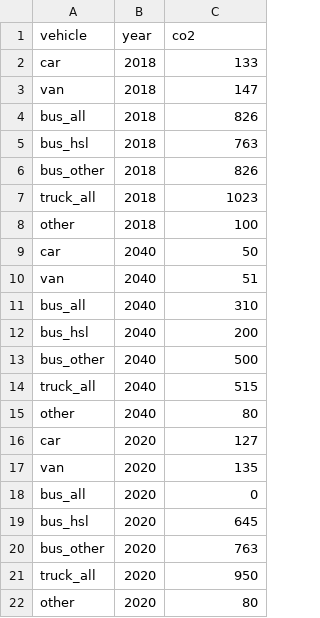
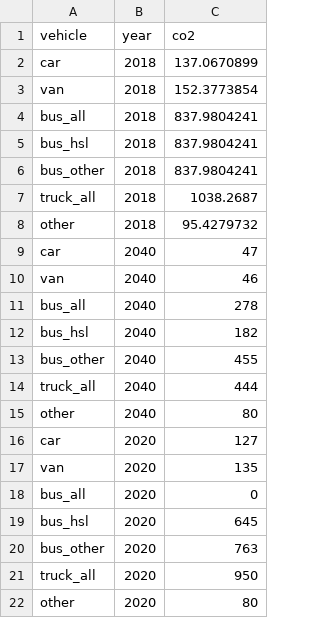
Before and after one commit to HSLdevcom/mal-effect-calculations, a TSV file: utilities/co2.tsv, drawn as a sheet.

```diff
--- a/utilities/co2.tsv
+++ b/utilities/co2.tsv
@@ -1,15 +1,15 @@
 vehicle	year	co2
-car	2018	133
-van	2018	147
-bus_all	2018	826
-bus_hsl	2018	763
-bus_other	2018	826
-truck_all	2018	1023
-other	2018	100
-car	2040	50
-van	2040	51
-bus_all	2040	310
-bus_hsl	2040	200
-bus_other	2040	500
-truck_all	2040	515
+car	2018	137.0670899
+van	2018	152.3773854
+bus_all	2018	837.9804241
+bus_hsl	2018	837.9804241
+bus_other	2018	837.9804241
+truck_all	2018	1038.2687
+other	2018	95.4279732
+car	2040	47
+van	2040	46
+bus_all	2040	278
+bus_hsl	2040	182
+bus_other	2040	455
+truck_all	2040	444
 other	2040	80
```
Also changed, not shown: 52 other files.
